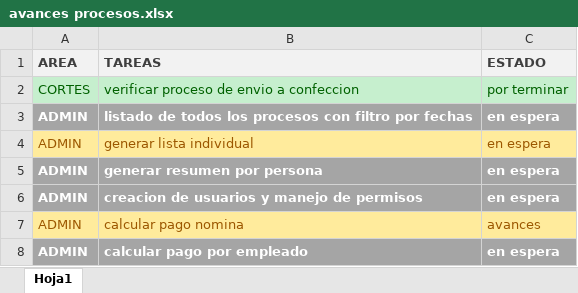
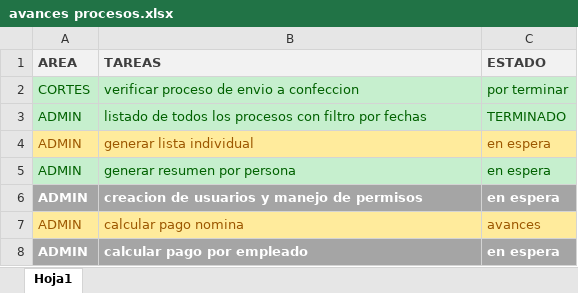
Before and after one commit to javis920320/creaciones, an Excel workbook: avances procesos.xlsx, sheet Hoja1, drawn as a sheet; values as stored, in another font and other column widths than the file's, no borders; the diff names each change by its address in the sheet, - before the commit and + after, or states it on an @@ line.

```diff
--- a/avances procesos.xlsx (sheet Hoja1)
+++ b/avances procesos.xlsx (sheet Hoja1)
@@ A3:C3 fill: #A5A5A5 → #C6EFCE, bold: on → off, text colour: #FFFFFF → #006100 @@
-C3 (ESTADO): en espera
+C3 (ESTADO): TERMINADO
@@ A5:C5 fill: #A5A5A5 → #C6EFCE, bold: on → off, text colour: #FFFFFF → #006100 @@
```
Also changed, not shown: 14 other files.
